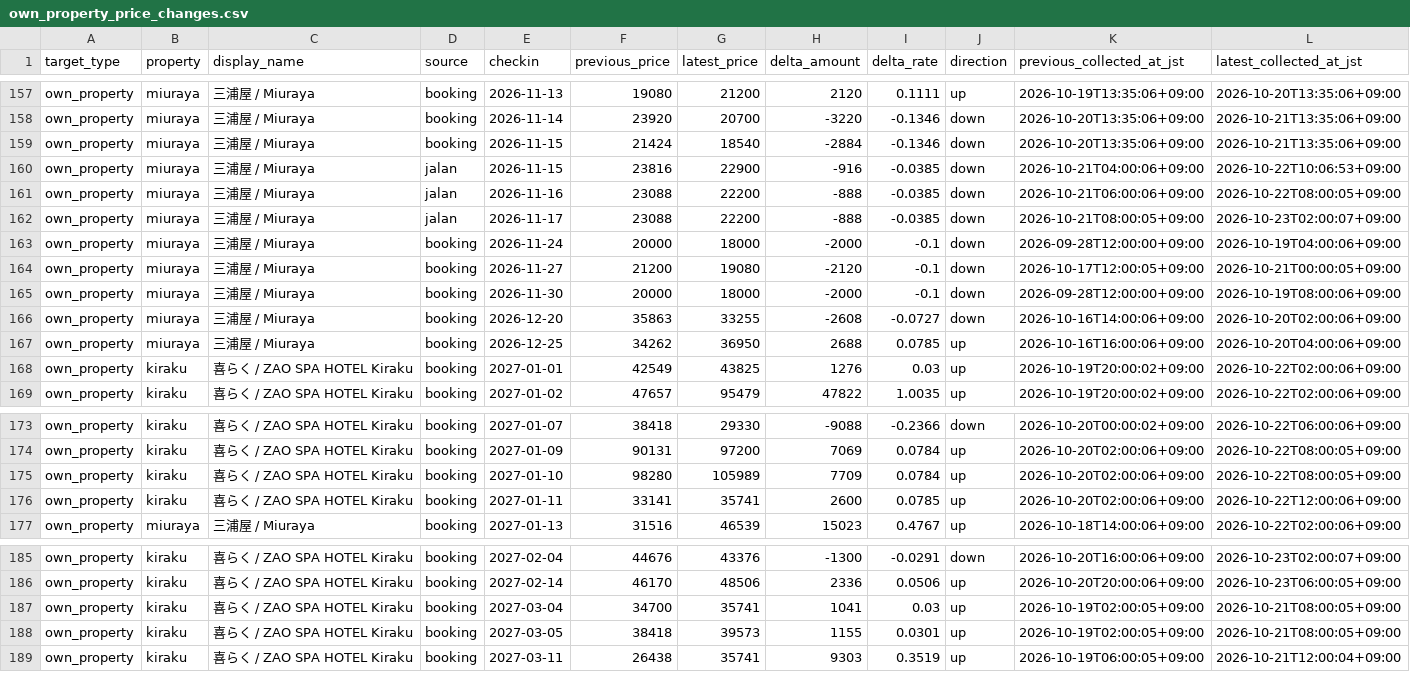
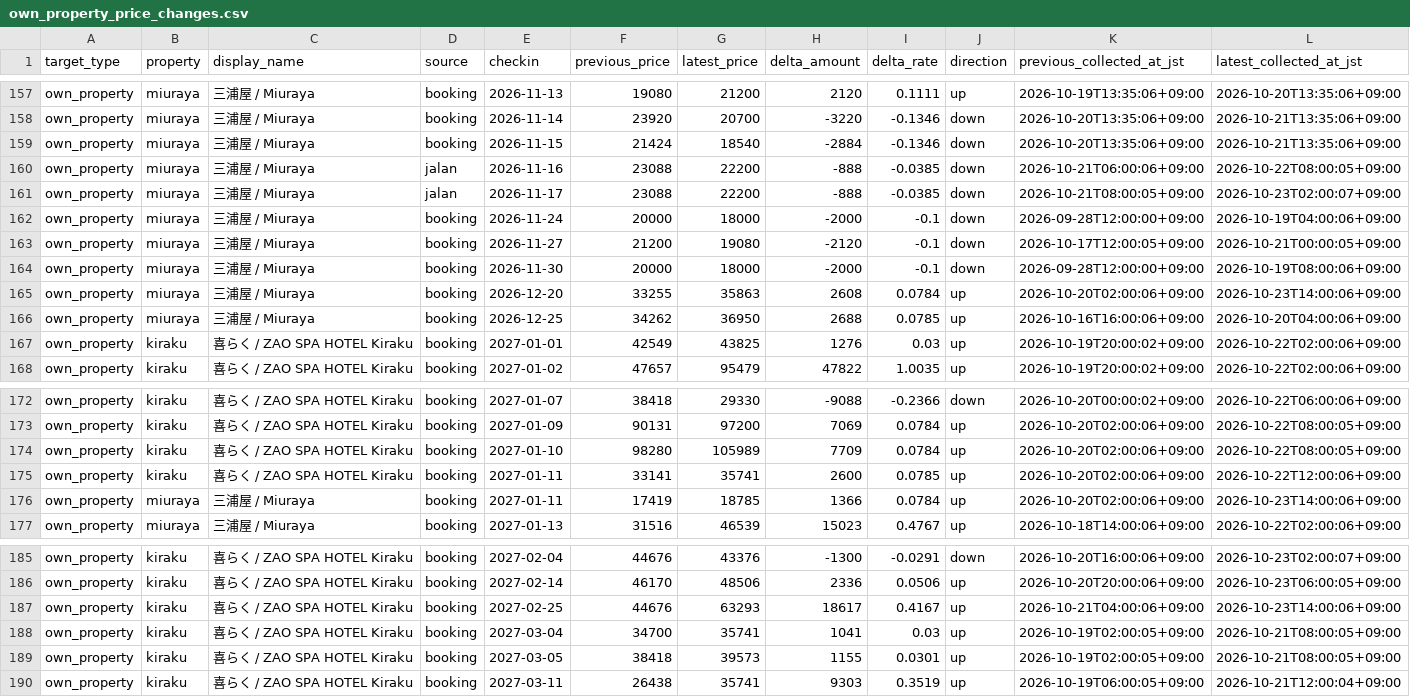
Before and after one commit to ginisato-hash/zao-market-intelligence, a CSV file: apps/zmi-bi-web/data/own_property_price_changes.csv, drawn as a sheet; only a part is shown, gaps mark what is left out.

Commit message:
Auto-commit market data (2026-10-23T16:11:28+09:00)
Automated by ops:auto-commit-push after a scheduled collection run appended
new observations. Data-only: .data/history + apps/zmi-bi-web/data +
.data/market-observations.

```diff
--- a/apps/zmi-bi-web/data/own_property_price_changes.csv
+++ b/apps/zmi-bi-web/data/own_property_price_changes.csv
@@ -159,3 +159,2 @@ own_property,miuraya,三浦屋 / Miuraya,booking,2026-11-14,23920,20700,-3220,-0
 own_property,miuraya,三浦屋 / Miuraya,booking,2026-11-15,21424,18540,-2884,-0.1346,down,2026-10-20T13:35:06+09:00,2026-10-21T13:35:06+09:00
-own_property,miuraya,三浦屋 / Miuraya,jalan,2026-11-15,23816,22900,-916,-0.0385,down,2026-10-21T04:00:06+09:00,2026-10-22T10:06:53+09:00
 own_property,miuraya,三浦屋 / Miuraya,jalan,2026-11-16,23088,22200,-888,-0.0385,down,2026-10-21T06:00:06+09:00,2026-10-22T08:00:05+09:00
@@ -165,3 +164,3 @@ own_property,miuraya,三浦屋 / Miuraya,booking,2026-11-27,21200,19080,-2120,-0
 own_property,miuraya,三浦屋 / Miuraya,booking,2026-11-30,20000,18000,-2000,-0.1,down,2026-09-28T12:00:00+09:00,2026-10-19T08:00:06+09:00
-own_property,miuraya,三浦屋 / Miuraya,booking,2026-12-20,35863,33255,-2608,-0.0727,down,2026-10-16T14:00:06+09:00,2026-10-20T02:00:06+09:00
+own_property,miuraya,三浦屋 / Miuraya,booking,2026-12-20,33255,35863,2608,0.0784,up,2026-10-20T02:00:06+09:00,2026-10-23T14:00:06+09:00
 own_property,miuraya,三浦屋 / Miuraya,booking,2026-12-25,34262,36950,2688,0.0785,up,2026-10-16T16:00:06+09:00,2026-10-20T04:00:06+09:00
@@ -176,2 +175,3 @@ own_property,kiraku,喜らく / ZAO SPA HOTEL Kiraku,booking,2027-01-10,98280,10
 own_property,kiraku,喜らく / ZAO SPA HOTEL Kiraku,booking,2027-01-11,33141,35741,2600,0.0785,up,2026-10-20T02:00:06+09:00,2026-10-22T12:00:06+09:00
+own_property,miuraya,三浦屋 / Miuraya,booking,2027-01-11,17419,18785,1366,0.0784,up,2026-10-20T02:00:06+09:00,2026-10-23T14:00:06+09:00
 own_property,miuraya,三浦屋 / Miuraya,booking,2027-01-13,31516,46539,15023,0.4767,up,2026-10-18T14:00:06+09:00,2026-10-22T02:00:06+09:00
@@ -186,2 +186,3 @@ own_property,kiraku,喜らく / ZAO SPA HOTEL Kiraku,booking,2027-02-04,44676,43
 own_property,kiraku,喜らく / ZAO SPA HOTEL Kiraku,booking,2027-02-14,46170,48506,2336,0.0506,up,2026-10-20T20:00:06+09:00,2026-10-23T06:00:05+09:00
+own_property,kiraku,喜らく / ZAO SPA HOTEL Kiraku,booking,2027-02-25,44676,63293,18617,0.4167,up,2026-10-21T04:00:06+09:00,2026-10-23T14:00:06+09:00
 own_property,kiraku,喜らく / ZAO SPA HOTEL Kiraku,booking,2027-03-04,34700,35741,1041,0.03,up,2026-10-19T02:00:05+09:00,2026-10-21T08:00:05+09:00
```
Also changed, not shown: apps/zmi-bi-web/data/market_dp_pressure_by_checkin.csv, apps/zmi-bi-web/data/own_property_coverage.csv, 10 other files.
